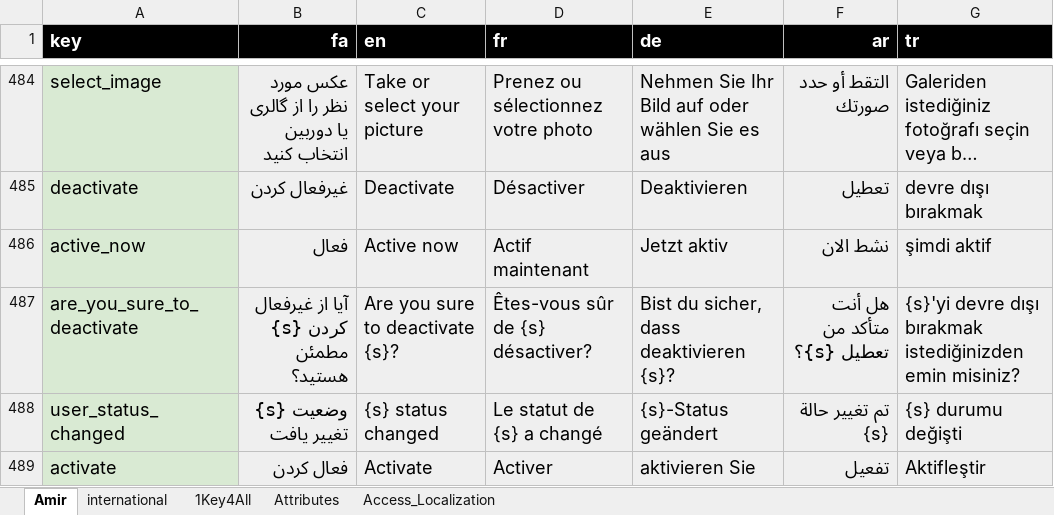
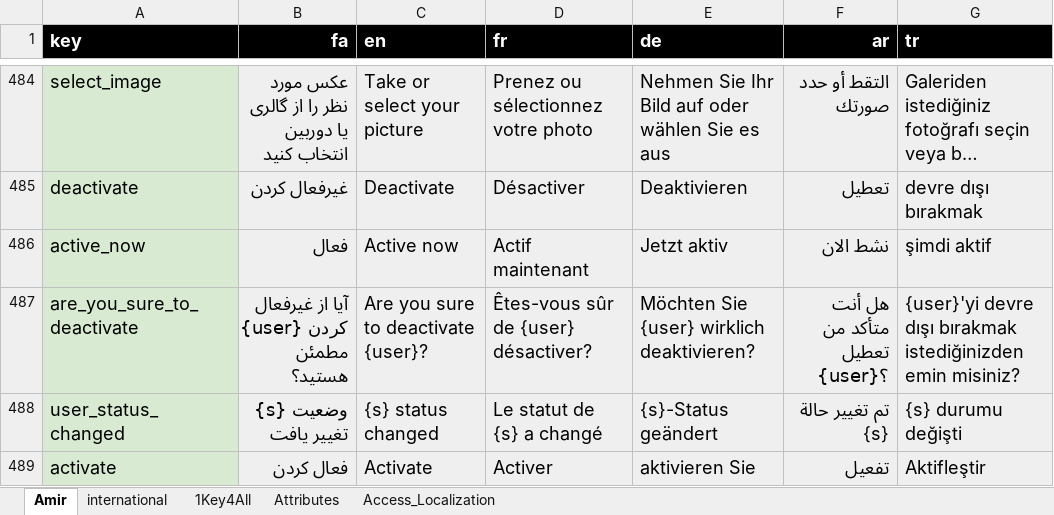
Before and after one commit to novaday-co/access_localization, an Excel workbook: release_1.9.3.xlsx, sheet Amir, drawn as a sheet; only a part is shown, gaps mark what is left out; long unchanged cells end in …; values as stored, in another font and other column widths than the file's, no borders; conditional formats not drawn; the diff covers the shown part only; the diff names each change by its address in the sheet, - before the commit and + after, or states it on an @@ line.

```diff
--- a/release_1.9.3.xlsx (sheet Amir)
+++ b/release_1.9.3.xlsx (sheet Amir)
-B487 (fa): آیا از غیرفعال کردن {s} مطمئن هستید؟
+B487 (fa): آیا از غیرفعال کردن {user} مطمئن هستید؟
-C487 (en): Are you sure to deactivate {s}?
+C487 (en): Are you sure to deactivate {user}?
-D487 (fr): Êtes-vous sûr de {s} désactiver?
+D487 (fr): Êtes-vous sûr de {user} désactiver?
-E487 (de): Bist du sicher, dass deaktivieren {s}?
+E487 (de): Möchten Sie {user} wirklich deaktivieren?
-F487 (ar): هل أنت متأكد من تعطيل {s}؟
+F487 (ar): هل أنت متأكد من تعطيل {user}؟
-G487 (tr): {s}'yi devre dışı…
+G487 (tr): {user}'yi devre dışı…
```
Also changed, not shown: 64 added rows, 14 removed rows and 102 edited cells elsewhere in this sheet.
